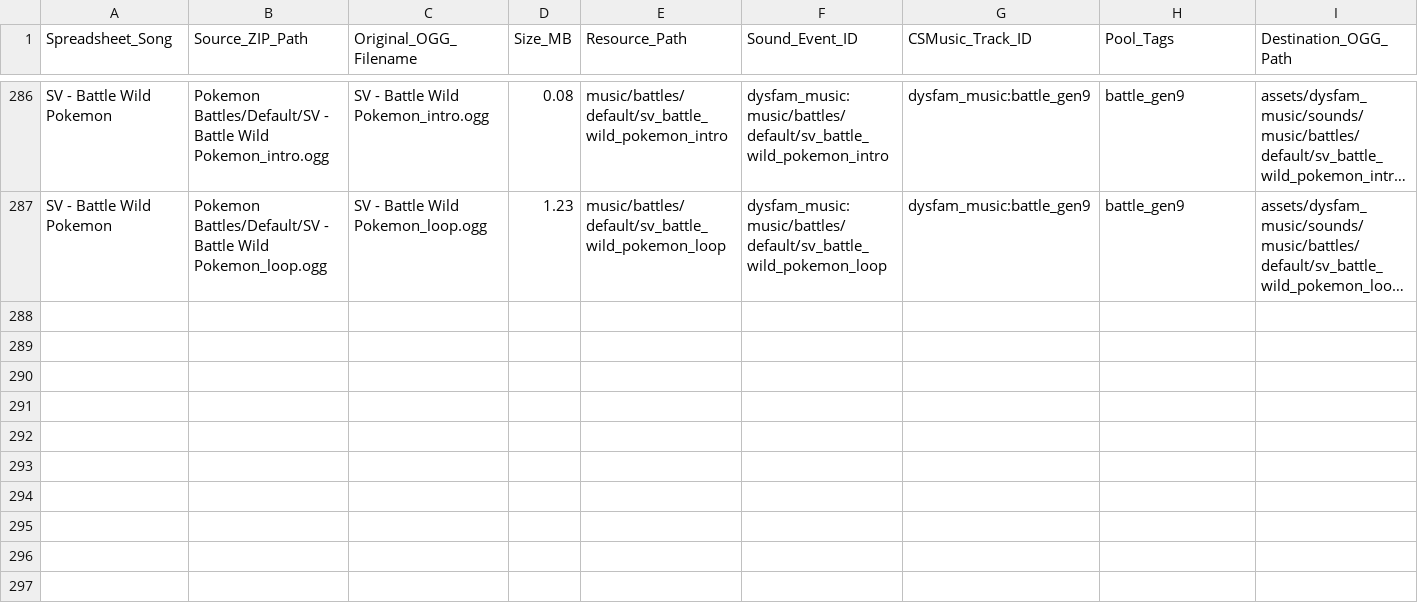
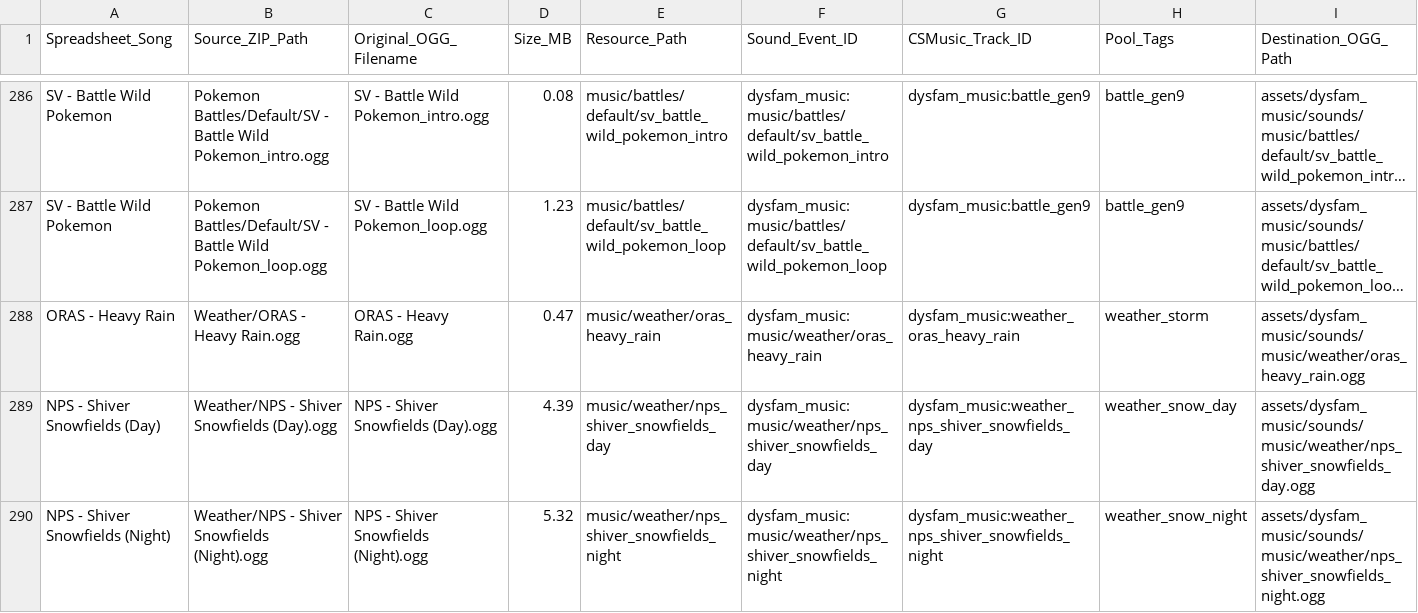
Before and after one commit to JaimeG33/Cobblemon-Music-Datapack-Temp, a CSV file: DysFam_CSMusic_Ambient_RC1_Package/manifest/csmusic_release_assets.csv, drawn as a sheet; only a part is shown, gaps mark what is left out; long unchanged cells end in …; rows hold the shown columns only; the diff names each change by its address in the sheet, - before the commit and + after, or states it on an @@ line.

```diff
--- a/DysFam_CSMusic_Ambient_RC1_Package/manifest/csmusic_release_assets.csv
+++ b/DysFam_CSMusic_Ambient_RC1_Package/manifest/csmusic_release_assets.csv
+row 288: ORAS - Heavy Rain | Weather/ORAS - Heavy Rain.ogg | ORAS - Heavy Rain.ogg | 0.47 | music/weather/oras_heavy_rain | dysfam_music:music/weather/oras_heavy_rain | dysfam_music:weather_oras_heavy_rain | weather_storm | assets/dysfam_music/sounds/music/weather/oras_heavy_rain.ogg
+row 289: NPS - Shiver Snowfields (Day) | Weather/NPS - Shiver Snowfields (Day).ogg | NPS - Shiver Snowfields (Day).ogg | 4.39 | music/weather/nps_shiver_snowfields_day | dysfam_music:music/weather/nps_shiver_snowfields_day | dysfam_music:weather_nps_shiver_snowfields_day | weather_snow_day | assets/dysfam_music/sounds/music/weather/nps_shiver_snowfields_day.ogg
+row 290: NPS - Shiver Snowfields (Night) | Weather/NPS - Shiver Snowfields (Night).ogg | NPS - Shiver Snowfields (Night).ogg | 5.32 | music/weather/nps_shiver_snowfields_night | dysfam_music:music/weather/nps_shiver_snowfields_night | dysfam_music:weather_nps_shiver_snowfields_night | weather_snow_night | assets/dysfam_music/sounds/music/weather/nps_shiver_snowfields_night.ogg
```
Also changed, not shown: 20 other files.
